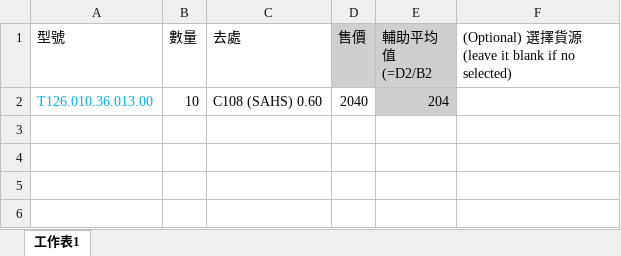
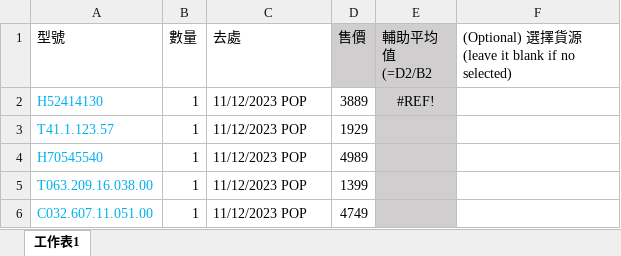
Before and after one commit to csOnera/python-files, an Excel workbook: InputExport.xlsx, sheet 工作表1, drawn as a sheet; values as stored, in another font and other column widths than the file's, no borders; removed rows and columns are numbered as before the commit, all else as after; the diff names each change by its address in the sheet, - before the commit and + after, or states it on an @@ line.

```diff
--- a/InputExport.xlsx (sheet 工作表1)
+++ b/InputExport.xlsx (sheet 工作表1)
-row 2: T126.010.36.013.00 | 10 | C108 (SAHS) 0.60 | 2040 | 204
+row 2: H52414130 | 1 | 11/12/2023 POP | 3889 | #REF!
+row 3: T41.1.123.57 | 1 | 11/12/2023 POP | 1929
+row 4: H70545540 | 1 | 11/12/2023 POP | 4989
+row 5: T063.209.16.038.00 | 1 | 11/12/2023 POP | 1399
+row 6: C032.607.11.051.00 | 1 | 11/12/2023 POP | 4749
```
Also changed, not shown: InputInvoice.xlsx, exportExportRecords.xlsm, 3 other files.
